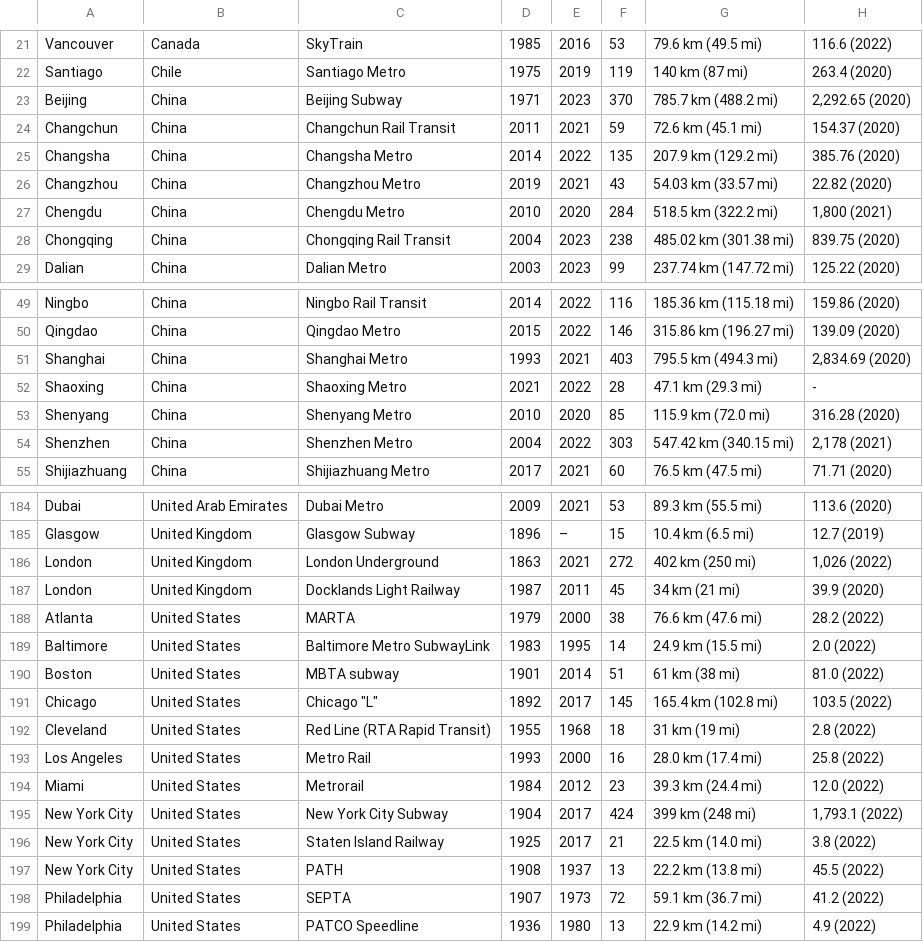
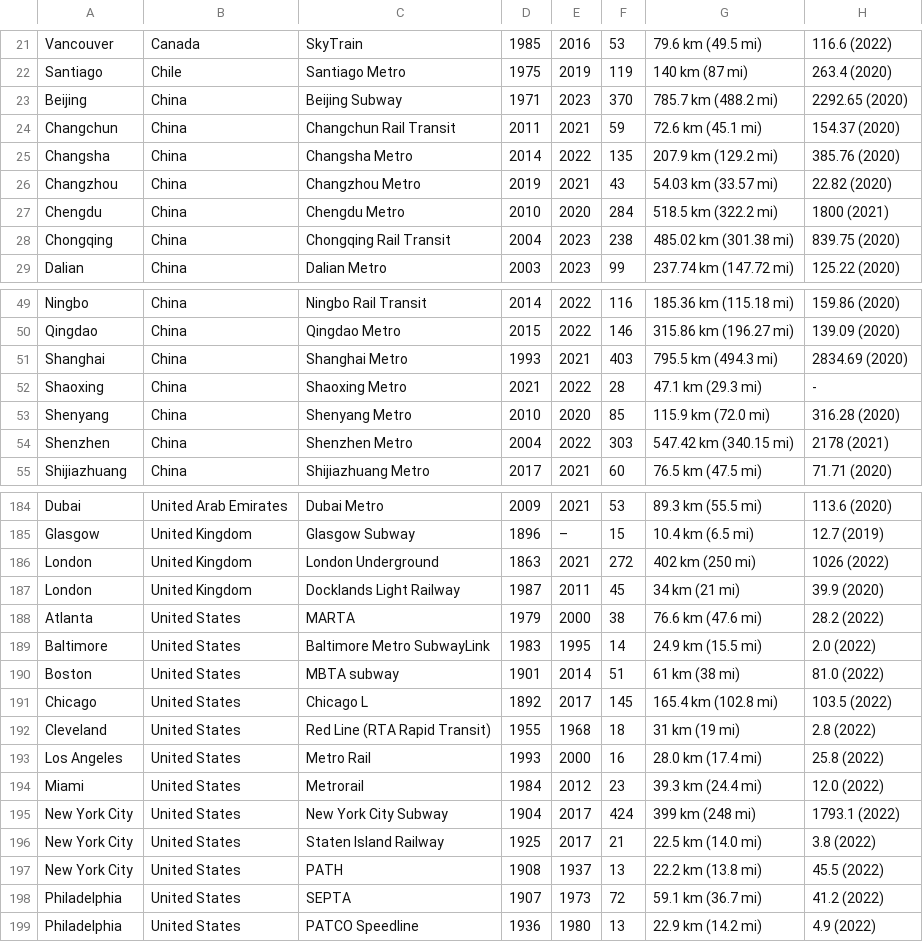
Before and after one commit to sparklaunch/MetroSystemsWorldwide, a CSV file: MetroSystemsWorldwide/Models/data.csv, drawn as a sheet; only a part is shown, gaps mark what is left out; the diff covers the shown part only.

```diff
--- a/MetroSystemsWorldwide/Models/data.csv
+++ b/MetroSystemsWorldwide/Models/data.csv
@@ -22,3 +22,3 @@ Vancouver,Canada,SkyTrain,1985,2016,53,79.6 km (49.5 mi),116.6 (2022)
 Santiago,Chile,Santiago Metro,1975,2019,119,140 km (87 mi),263.4 (2020)
-Beijing,China,Beijing Subway,1971,2023,370,785.7 km (488.2 mi),"2,292.65 (2020)"
+Beijing,China,Beijing Subway,1971,2023,370,785.7 km (488.2 mi),2292.65 (2020)
 Changchun,China,Changchun Rail Transit,2011,2021,59,72.6 km (45.1 mi),154.37 (2020)
@@ -26,3 +26,3 @@ Changsha,China,Changsha Metro,2014,2022,135,207.9 km (129.2 mi),385.76 (2020)
 Changzhou,China,Changzhou Metro,2019,2021,43,54.03 km (33.57 mi),22.82 (2020)
-Chengdu,China,Chengdu Metro,2010,2020,284,518.5 km (322.2 mi),"1,800 (2021)"
+Chengdu,China,Chengdu Metro,2010,2020,284,518.5 km (322.2 mi),1800 (2021)
 Chongqing,China,Chongqing Rail Transit,2004,2023,238,485.02 km (301.38 mi),839.75 (2020)
@@ -50,6 +50,6 @@ Ningbo,China,Ningbo Rail Transit,2014,2022,116,185.36 km (115.18 mi),159.86 (2
 Qingdao,China,Qingdao Metro,2015,2022,146,315.86 km (196.27 mi),139.09 (2020)
-Shanghai,China,Shanghai Metro,1993,2021,403,795.5 km (494.3 mi),"2,834.69 (2020)"
+Shanghai,China,Shanghai Metro,1993,2021,403,795.5 km (494.3 mi),2834.69 (2020)
 Shaoxing,China,Shaoxing Metro,2021,2022,28,47.1 km (29.3 mi),-
 Shenyang,China,Shenyang Metro,2010,2020,85,115.9 km (72.0 mi),316.28 (2020)
-Shenzhen,China,Shenzhen Metro,2004,2022,303,547.42 km (340.15 mi),"2,178 (2021)"
+Shenzhen,China,Shenzhen Metro,2004,2022,303,547.42 km (340.15 mi),2178 (2021)
 Shijiazhuang,China,Shijiazhuang Metro,2017,2021,60,76.5 km (47.5 mi),71.71 (2020)
@@ -185,3 +185,3 @@ Dubai,United Arab Emirates,Dubai Metro,2009,2021,53,89.3 km (55.5 mi),113.6 (2
 Glasgow,United Kingdom,Glasgow Subway,1896,–,15,10.4 km (6.5 mi),12.7 (2019)
-London,United Kingdom,London Underground,1863,2021,272,402 km (250 mi),"1,026 (2022)"
+London,United Kingdom,London Underground,1863,2021,272,402 km (250 mi),1026 (2022)
 London,United Kingdom,Docklands Light Railway,1987,2011,45,34 km (21 mi),39.9 (2020)
@@ -190,3 +190,3 @@ Baltimore,United States,Baltimore Metro SubwayLink,1983,1995,14,24.9 km (15.5
 Boston,United States,MBTA subway,1901,2014,51,61 km (38 mi),81.0 (2022)
-Chicago,United States,"Chicago ""L""",1892,2017,145,165.4 km (102.8 mi),103.5 (2022)
+Chicago,United States,Chicago L,1892,2017,145,165.4 km (102.8 mi),103.5 (2022)
 Cleveland,United States,Red Line (RTA Rapid Transit),1955,1968,18,31 km (19 mi),2.8 (2022)
@@ -194,3 +194,3 @@ Los Angeles,United States,Metro Rail,1993,2000,16,28.0 km (17.4 mi),25.8 (2022
 Miami,United States,Metrorail,1984,2012,23,39.3 km (24.4 mi),12.0 (2022)
-New York City,United States,New York City Subway,1904,2017,424,399 km (248 mi),"1,793.1 (2022)"
+New York City,United States,New York City Subway,1904,2017,424,399 km (248 mi),1793.1 (2022)
 New York City,United States,Staten Island Railway,1925,2017,21,22.5 km (14.0 mi),3.8 (2022)
```
Also changed, not shown: 12 edited cells elsewhere in this file, 6 other files.
